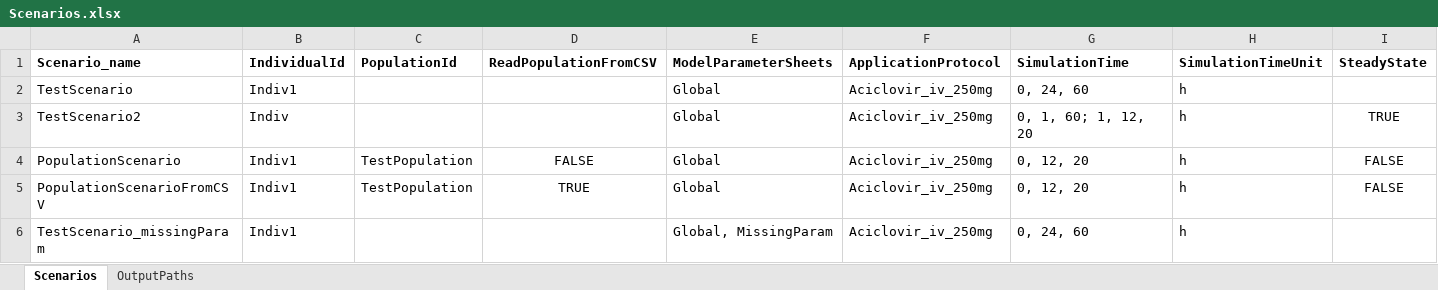
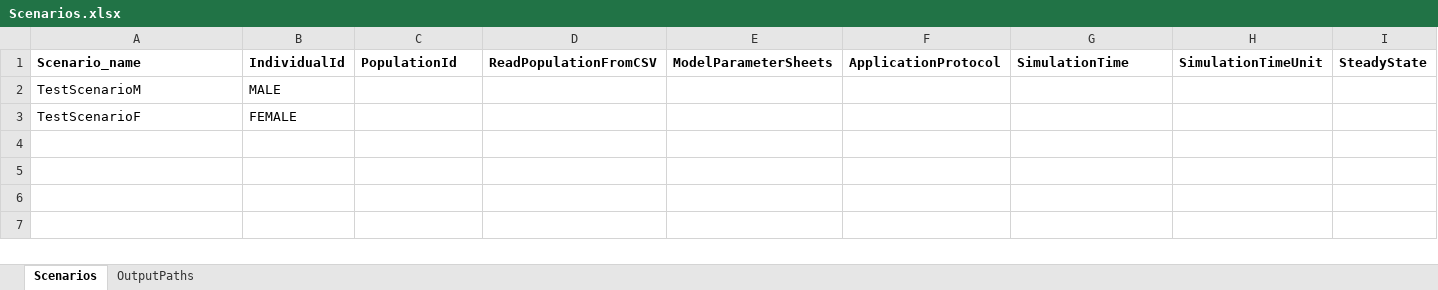
Before and after one commit to Open-Systems-Pharmacology/OSPSuite.ReportingFramework, an Excel workbook: inst/templates/templateProject/Parameters/Scenarios.xlsx, sheet Scenarios, drawn as a sheet; only a part is shown; values as stored, in another font and other column widths than the file's, no borders; removed rows and columns are numbered as before the commit, all else as after; rows hold the shown columns only; the diff names each change by its address in the sheet, - before the commit and + after, or states it on an @@ line.

```diff
--- a/inst/templates/templateProject/Parameters/Scenarios.xlsx (sheet Scenarios)
+++ b/inst/templates/templateProject/Parameters/Scenarios.xlsx (sheet Scenarios)
-row 2: TestScenario | Indiv1 |  |  | Global | Aciclovir_iv_250mg | 0, 24, 60 | h
-row 3: TestScenario2 | Indiv |  |  | Global | Aciclovir_iv_250mg | 0, 1, 60; 1, 12, 20 | h | TRUE
-row 4: PopulationScenario | Indiv1 | TestPopulation | FALSE | Global | Aciclovir_iv_250mg | 0, 12, 20 | h | FALSE
-row 5: PopulationScenarioFromCSV | Indiv1 | TestPopulation | TRUE | Global | Aciclovir_iv_250mg | 0, 12, 20 | h | FALSE
-row 6: TestScenario_missingParam | Indiv1 |  |  | Global, MissingParam | Aciclovir_iv_250mg | 0, 24, 60 | h
+row 2: TestScenarioM | MALE
+row 3: TestScenarioF | FEMALE
```
Also changed, not shown: inst/templates/templateProject/Parameters/Individuals.xlsx, 24 other files.
